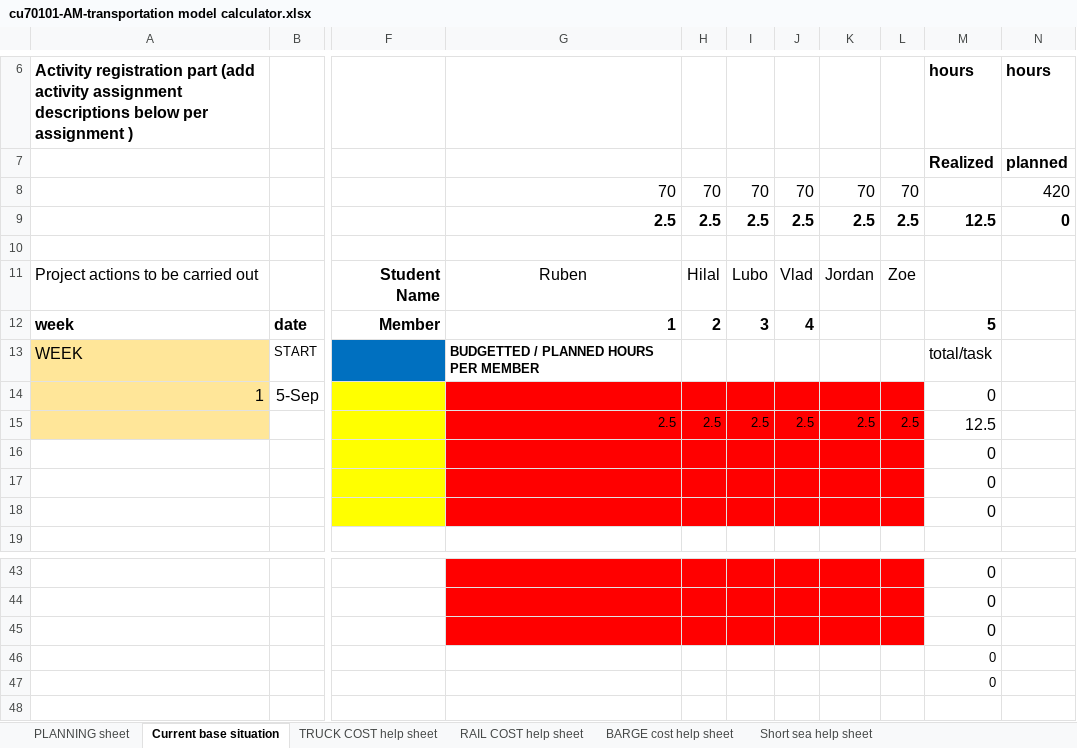
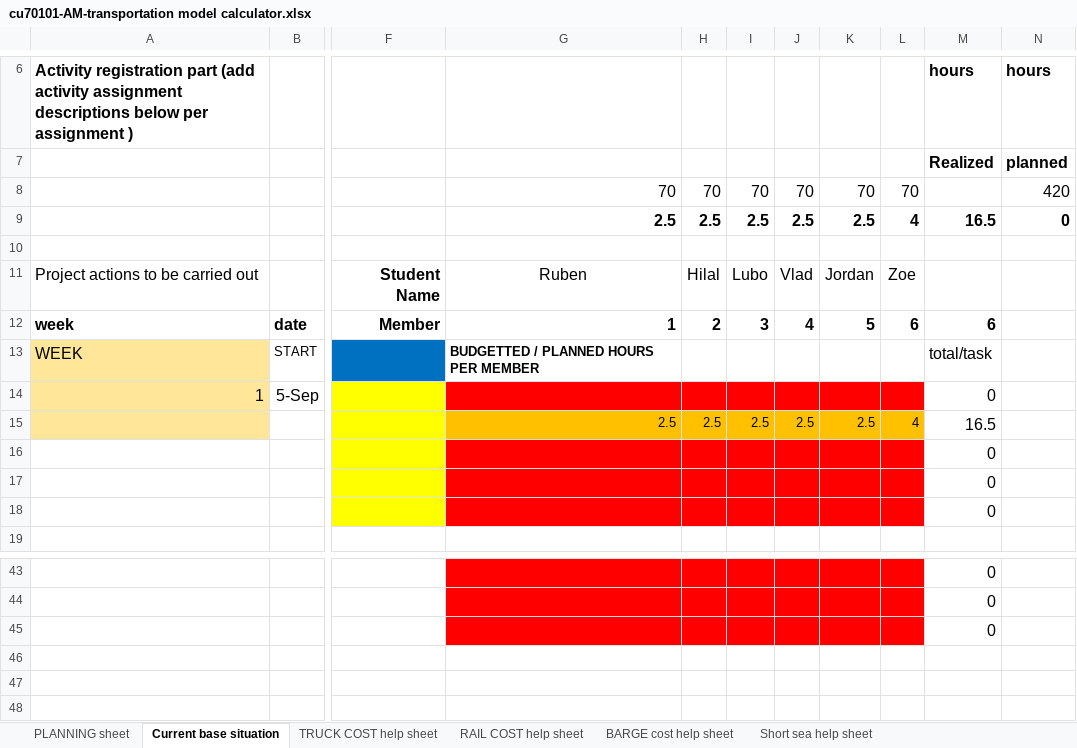
Before and after one commit to xiaofanli96/Dew-IT, an Excel workbook: Intermodal transportation/cu70101-AM-transportation model calculator.xlsx, sheet Current base situation, drawn as a sheet; only a part is shown, gaps mark what is left out; values as stored, in another font and other column widths than the file's, no borders; the diff names each change by its address in the sheet, - before the commit and + after, or states it on an @@ line.

```diff
--- a/Intermodal transportation/cu70101-AM-transportation model calculator.xlsx (sheet Current base situation)
+++ b/Intermodal transportation/cu70101-AM-transportation model calculator.xlsx (sheet Current base situation)
-L9: 2.5
+L9: 4
-M9: 12.5
+M9: 16.5
-K12: (empty)
+K12: 5
-L12: (empty)
+L12: 6
-M12: 5
+M12: 6
-G15:L15 fill: #FF0000
+G15:L15 fill: #FFC000
-L15: 2.5
+L15: 4
-M15: 12.5
+M15: 16.5
-M46:M47: 0
+M46:M47: (empty)
```
Also changed, not shown: formulas that keep their value, 1 other file.
